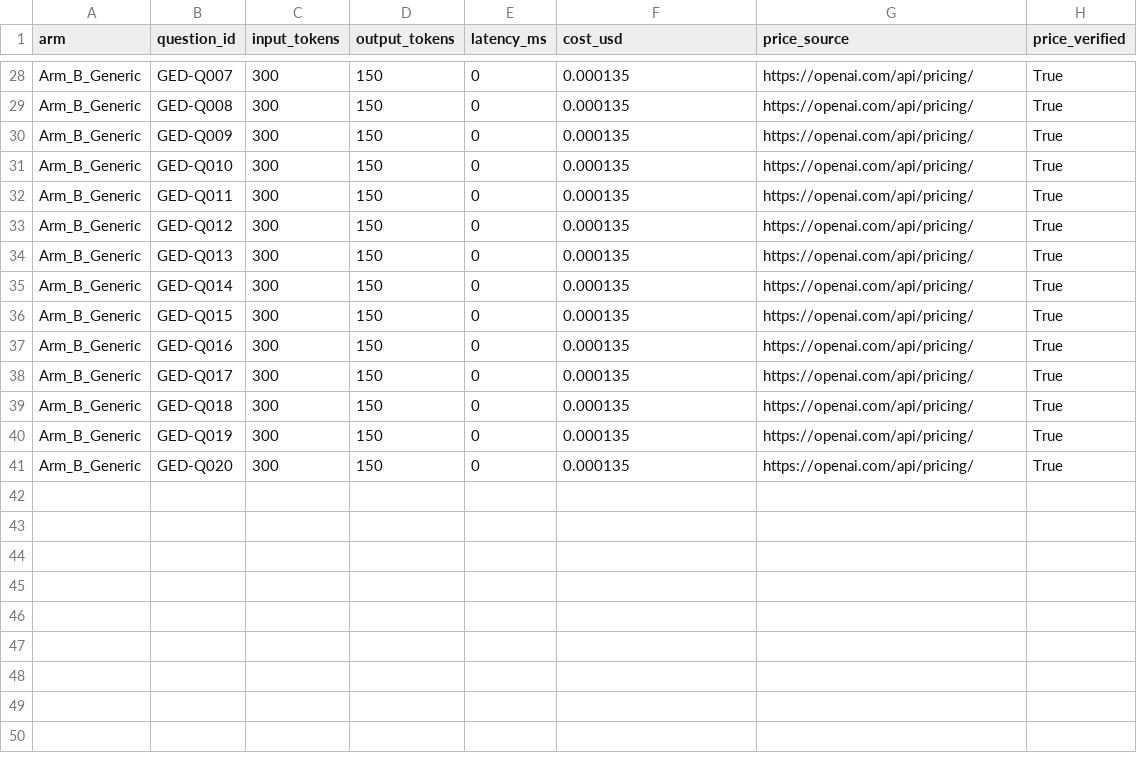
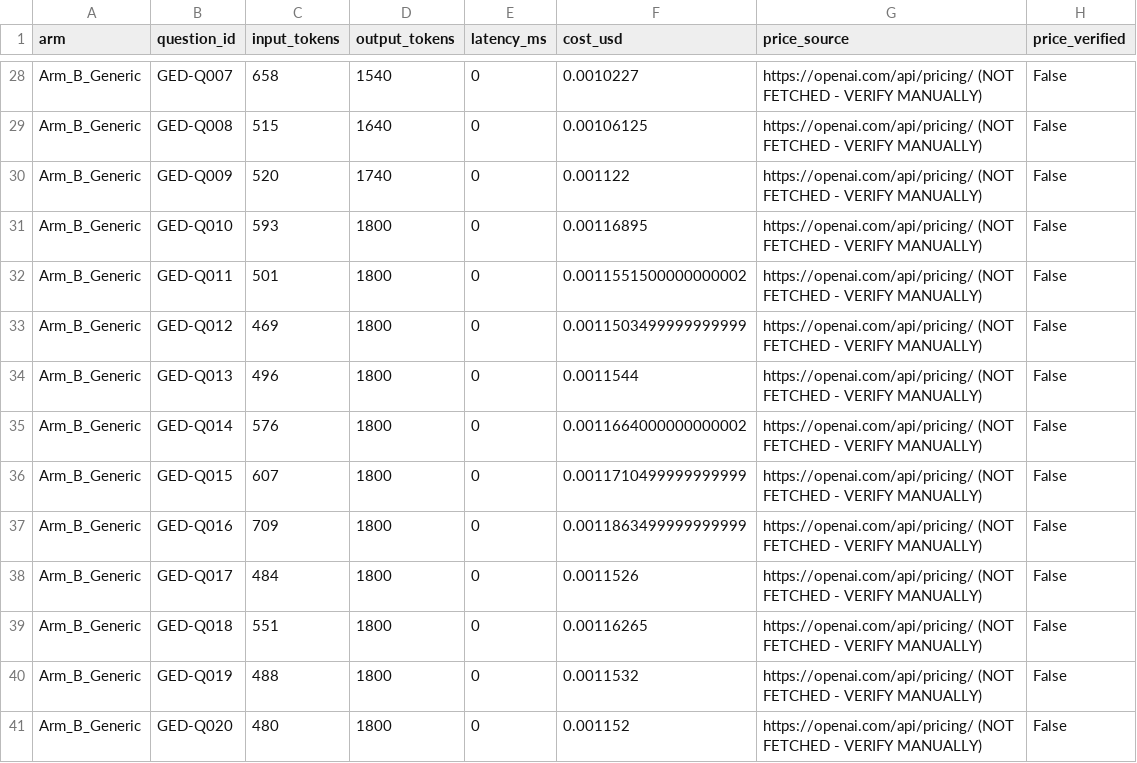
Before and after one commit to rungnapalumi/aihivehq, a CSV file: benchmarks/tutor_ged_math/results/mock_run/cost_breakdown.csv, drawn as a sheet; only a part is shown, gaps mark what is left out; the diff covers the shown part only; the diff names each change by its address in the sheet, - before the commit and + after, or states it on an @@ line.

```diff
--- a/benchmarks/tutor_ged_math/results/mock_run/cost_breakdown.csv
+++ b/benchmarks/tutor_ged_math/results/mock_run/cost_breakdown.csv
-C28 (input_tokens): 300
+C28 (input_tokens): 658
-D28 (output_tokens): 150
+D28 (output_tokens): 1540
-F28 (cost_usd): 0.000135
+F28 (cost_usd): 0.0010227
-G28:G41 (price_source): https://openai.com/api/pricing/
+G28:G41 (price_source): https://openai.com/api/pricing/ (NOT FETCHED - VERIFY MANUALLY)
-H28:H41 (price_verified): True
+H28:H41 (price_verified): False
-C29 (input_tokens): 300
+C29 (input_tokens): 515
-D29 (output_tokens): 150
+D29 (output_tokens): 1640
-F29 (cost_usd): 0.000135
+F29 (cost_usd): 0.00106125
-C30 (input_tokens): 300
+C30 (input_tokens): 520
-D30 (output_tokens): 150
+D30 (output_tokens): 1740
-F30 (cost_usd): 0.000135
+F30 (cost_usd): 0.001122
-C31 (input_tokens): 300
+C31 (input_tokens): 593
-D31:D41 (output_tokens): 150
+D31:D41 (output_tokens): 1800
-F31 (cost_usd): 0.000135
+F31 (cost_usd): 0.00116895
-C32 (input_tokens): 300
+C32 (input_tokens): 501
-F32 (cost_usd): 0.000135
+F32 (cost_usd): 0.0011551500000000002
-C33 (input_tokens): 300
+C33 (input_tokens): 469
-F33 (cost_usd): 0.000135
+F33 (cost_usd): 0.0011503499999999999
-C34 (input_tokens): 300
+C34 (input_tokens): 496
-F34 (cost_usd): 0.000135
+F34 (cost_usd): 0.0011544
-C35 (input_tokens): 300
+C35 (input_tokens): 576
-F35 (cost_usd): 0.000135
+F35 (cost_usd): 0.0011664000000000002
-C36 (input_tokens): 300
+C36 (input_tokens): 607
-F36 (cost_usd): 0.000135
+F36 (cost_usd): 0.0011710499999999999
-C37 (input_tokens): 300
+C37 (input_tokens): 709
-F37 (cost_usd): 0.000135
+F37 (cost_usd): 0.0011863499999999999
-C38 (input_tokens): 300
+C38 (input_tokens): 484
-F38 (cost_usd): 0.000135
+F38 (cost_usd): 0.0011526
-C39 (input_tokens): 300
+C39 (input_tokens): 551
-F39 (cost_usd): 0.000135
+F39 (cost_usd): 0.00116265
-C40 (input_tokens): 300
+C40 (input_tokens): 488
-F40 (cost_usd): 0.000135
+F40 (cost_usd): 0.0011532
-C41 (input_tokens): 300
+C41 (input_tokens): 480
-F41 (cost_usd): 0.000135
+F41 (cost_usd): 0.001152
```
Also changed, not shown: 130 edited cells elsewhere in this file, benchmarks/tutor_ged_math/results/mock_run/grading_sheet.csv, 11 other files.
